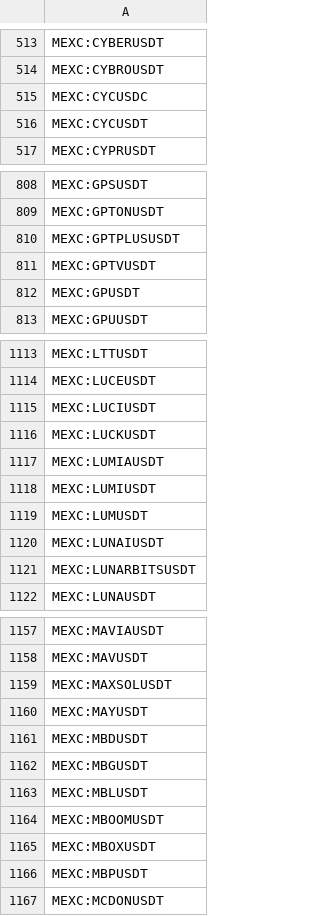
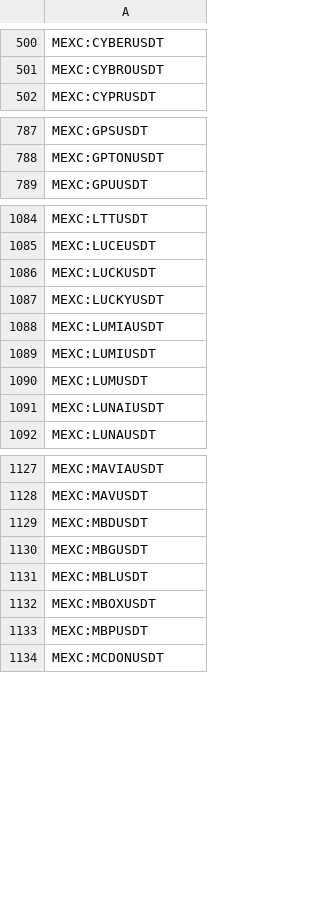
Before and after one commit to CryptowChris/Crypto-Exchanges-Tickers, a CSV file: tickers/Mexc.csv, drawn as a sheet; only a part is shown, gaps mark what is left out; the diff covers the shown part only.

Commit message:
Update tickers 2025-10-21
Modified CSV files: tickers/Bitget.csv, tickers/Bitget.futures.csv, tickers/Mexc.csv, tickers/Mexc.futures.csv

Summary of changes:
Bitget:
  + Added lines:
    + BITGET:RVVUSDT
    + BITGET:ZBTUSDT

Bitget.futures:
  + Added lines:
    + BITGET:LABUSDT.P
    + BITGET:RIVERUSDT.P
    + BITGET:RVVUSDT.P
    + BITGET:ZBTUSDT.P
  - Removed lines:
    - BITGET:10000000AIDOGEUSDT.P
    - BITGET:JUSDT.P
    - BITGET:KUSDT.P

Mexc:
  + Added lines:
    + MEXC:BABYBNBUSDT
    + MEXC:BLUAIUSDT
    + MEXC:HWAVEUSDT
    + MEXC:LUCKYUSDT
    + MEXC:MEAUSDT
    + MEXC:SIGMAUSDT
    + MEXC:SUBHUBUSDT
    + MEXC:SVSAUSDT
    + MEXC:SWAPUSDT
    + MEXC:VMCUSDT
  - Removed lines:
    - MEXC:A1XUSDT
    - MEXC:AGIALPHAUSDT
    - MEXC:AMBUSDT
    - MEXC:ATNUSDT
    - MEXC:BACUSDT
    - MEXC:BAGWORKUSDT
    - MEXC:BBSNEKUSDT
    - MEXC:BLUPUSDT
    - MEXC:BOSSUSDT
    - MEXC:BRIDGENTUSDT
    ...

Mexc.futures:
  + Added lines:
    + MEXC:ANOMEUSDT.P
    + MEXC:BLUAIUSDT.P
    + MEXC:SUBHUBUSDT.P
    + MEXC:SVSAUSDT.P
  - Removed lines:
    - MEXC:1000000PEIPEIUSDT.P
    - MEXC:10000WENUSDT.P
    - MEXC:CLIPPYUSDT.P
    - MEXC:CPOOLUSDT.P
    - MEXC:DEBTUSDT.P
    - MEXC:GOATEDUSDT.P
    - MEXC:JUSDT.P
    - MEXC:MASAUSDT.P
    - MEXC:MVLUSDT.P
    - MEXC:PINGPONGUSDT.P
    ... (truncated)

```diff
--- a/tickers/Mexc.csv
+++ b/tickers/Mexc.csv
@@ -514,4 +501,2 @@ MEXC:CYBERUSDT
 MEXC:CYBROUSDT
-MEXC:CYCUSDC
-MEXC:CYCUSDT
 MEXC:CYPRUSDT
@@ -809,5 +788,2 @@ MEXC:GPSUSDT
 MEXC:GPTONUSDT
-MEXC:GPTPLUSUSDT
-MEXC:GPTVUSDT
-MEXC:GPUSDT
 MEXC:GPUUSDT
@@ -1114,4 +1085,4 @@ MEXC:LTTUSDT
 MEXC:LUCEUSDT
-MEXC:LUCIUSDT
 MEXC:LUCKUSDT
+MEXC:LUCKYUSDT
 MEXC:LUMIAUSDT
@@ -1120,3 +1091,2 @@ MEXC:LUMUSDT
 MEXC:LUNAIUSDT
-MEXC:LUNARBITSUSDT
 MEXC:LUNAUSDT
@@ -1158,4 +1128,2 @@ MEXC:MAVIAUSDT
 MEXC:MAVUSDT
-MEXC:MAXSOLUSDT
-MEXC:MAYUSDT
 MEXC:MBDUSDT
@@ -1163,3 +1131,2 @@ MEXC:MBGUSDT
 MEXC:MBLUSDT
-MEXC:MBOOMUSDT
 MEXC:MBOXUSDT
```
Also changed, not shown: 8 added rows, 65 removed rows and 1 edited cell elsewhere in this file, tickers/Bitget.csv, tickers/Bitget.futures.csv, 1 other file.
